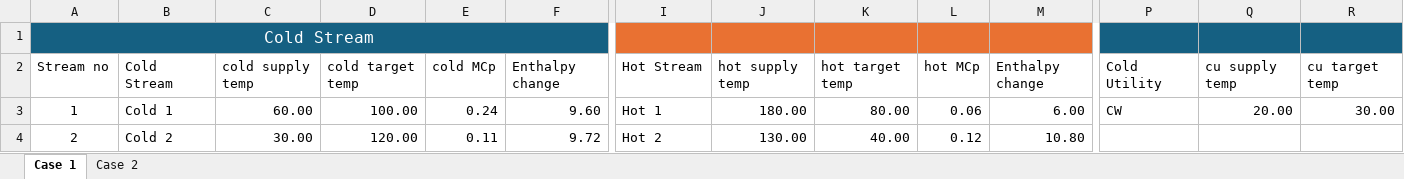
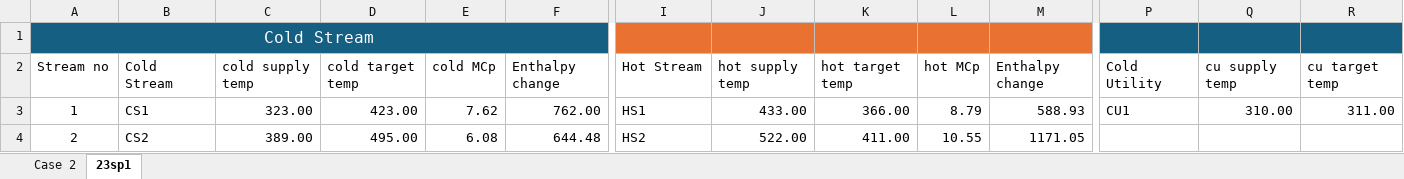
Before and after one commit to may3rd/COSMO, an Excel workbook: cases.xlsx, sheet 23sp1, drawn as a sheet; only a part is shown, gaps mark what is left out; values as stored, in another font and other column widths than the file's, no borders; table styles not drawn; the diff covers the shown part only; the diff names each change by its address in the sheet, - before the commit and + after, or states it on an @@ line.

Commit message:
update excel reading function

```diff
--- a/cases.xlsx (sheet 23sp1)
+++ b/cases.xlsx (sheet 23sp1)
-sheet tab: Case 1
+sheet tab: 23sp1
@@ sheet tab order changed: Case 2 | 23sp1 @@
-B3: Cold 1
+B3: CS1
-C3: 60.00
+C3: 323.00
-D3: 100.00
+D3: 423.00
-E3: 0.24
+E3: 7.62
-F3: 9.60
+F3: 762.00
-I3: Hot 1
+I3: HS1
-J3: 180.00
+J3: 433.00
-K3: 80.00
+K3: 366.00
-L3: 0.06
+L3: 8.79
-M3: 6.00
+M3: 588.93
-P3: CW
+P3: CU1
-Q3: 20.00
+Q3: 310.00
-R3: 30.00
+R3: 311.00
-B4: Cold 2
+B4: CS2
-C4: 30.00
+C4: 389.00
-D4: 120.00
+D4: 495.00
-E4: 0.11
+E4: 6.08
-F4: 9.72
+F4: 644.48
-I4: Hot 2
+I4: HS2
-J4: 130.00
+J4: 522.00
-K4: 40.00
+K4: 411.00
-L4: 0.12
+L4: 10.55
-M4: 10.80
+M4: 1171.05
```
Also changed, not shown: 95 edited cells elsewhere in this sheet, 3 other files.
